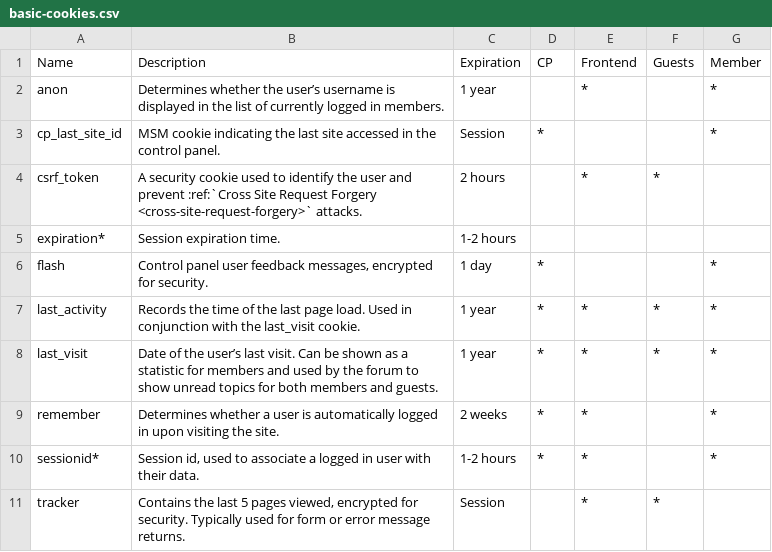
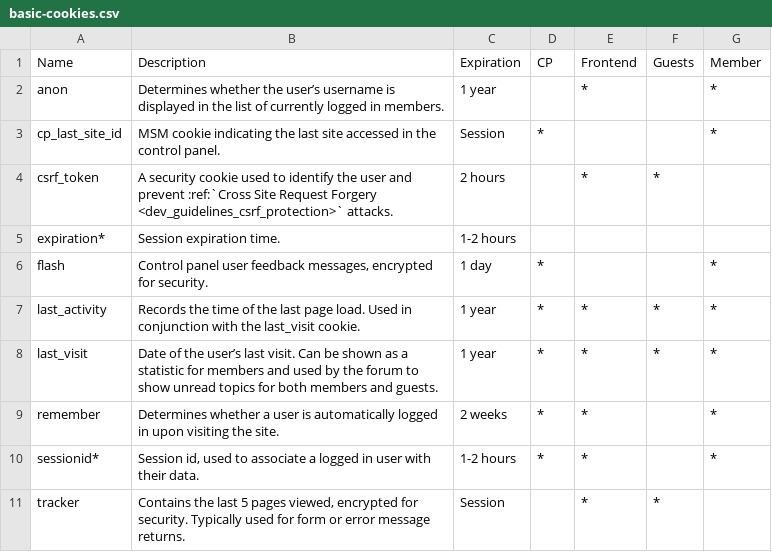
Before and after one commit to ExpressionEngine/ExpressionEngine-User-Guide, a CSV file: source/general/cookie-csv/basic-cookies.csv, drawn as a sheet.

Commit message:
fixed link

```diff
--- a/source/general/cookie-csv/basic-cookies.csv
+++ b/source/general/cookie-csv/basic-cookies.csv
@@ -3,3 +3,3 @@ anon,Determines whether the user’s username is displayed in the list of curren
 cp_last_site_id,MSM cookie indicating the last site accessed in the control panel.,Session,*,,,*
-csrf_token,A security cookie used to identify the user and prevent :ref:`Cross Site Request Forgery <cross-site-request-forgery>` attacks.,2 hours,,*,*,
+csrf_token,A security cookie used to identify the user and prevent :ref:`Cross Site Request Forgery <dev_guidelines_csrf_protection>` attacks.,2 hours,,*,*,
 expiration*,Session expiration time.,1-2 hours,,,,
```
